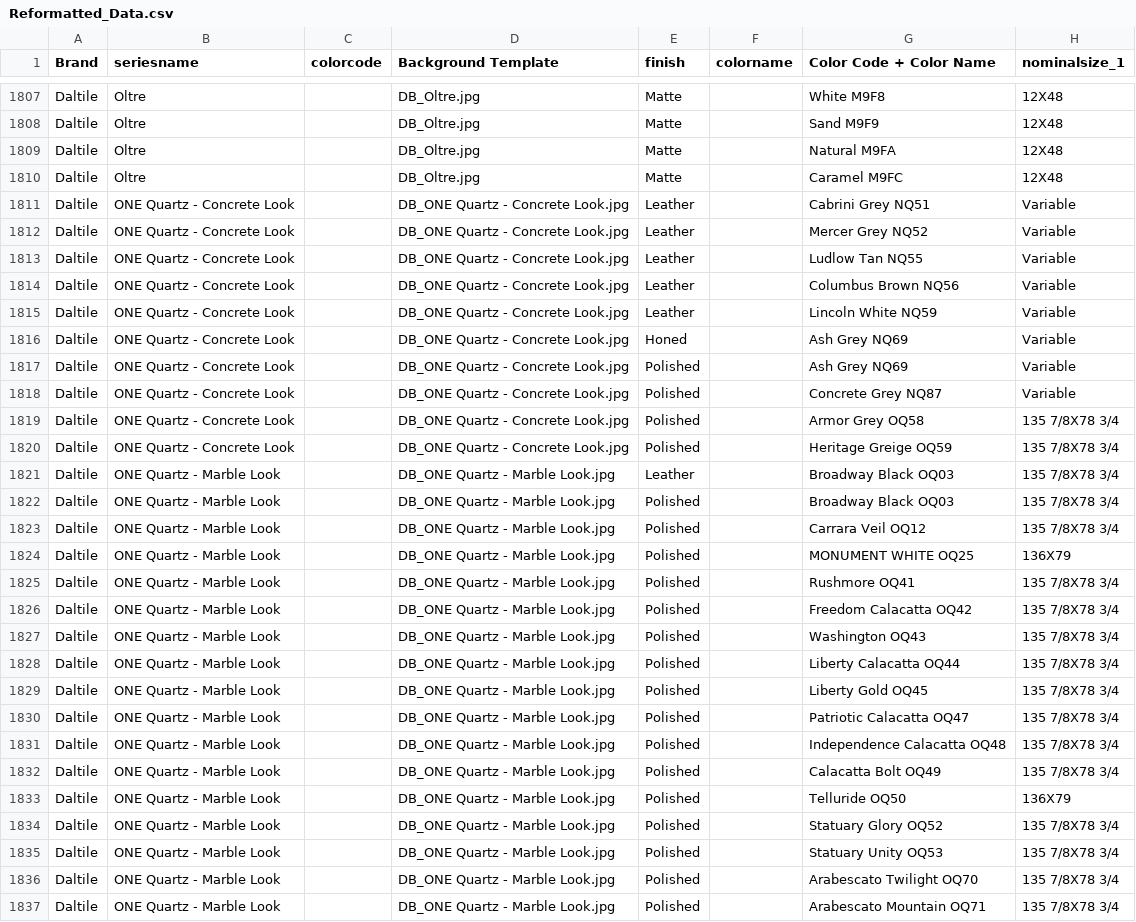
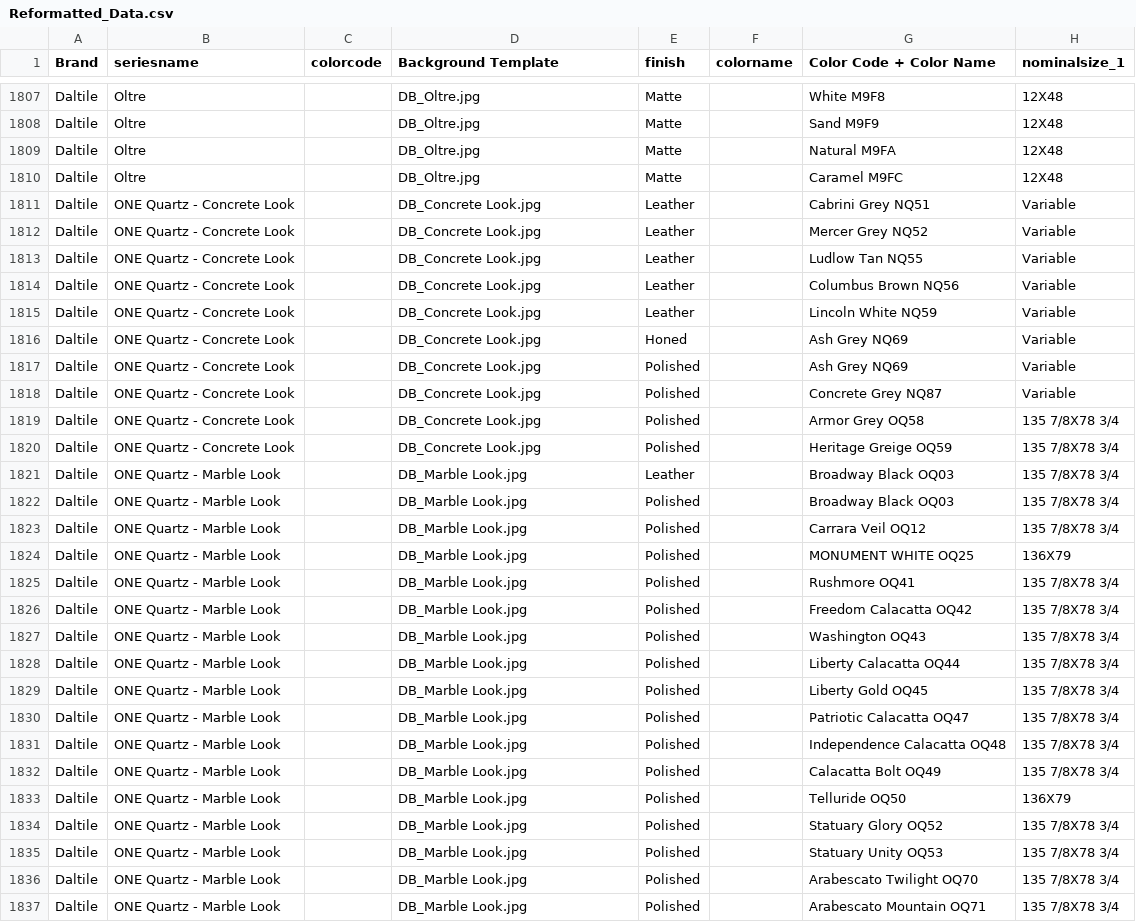
Before and after one commit to tellis85/test_creator, a CSV file: public/data/Reformatted_Data.csv, drawn as a sheet; only a part is shown, gaps mark what is left out; the diff covers the shown part only; the diff names each change by its address in the sheet, - before the commit and + after, or states it on an @@ line.

Commit message:
Add files via upload

```diff
--- a/public/data/Reformatted_Data.csv
+++ b/public/data/Reformatted_Data.csv
-D1811:D1820 (Background Template): DB_ONE Quartz - Concrete Look.jpg
+D1811:D1820 (Background Template): DB_Concrete Look.jpg
-D1821:D1837 (Background Template): DB_ONE Quartz - Marble Look.jpg
+D1821:D1837 (Background Template): DB_Marble Look.jpg
```
Also changed, not shown: 50 edited cells elsewhere in this file.
